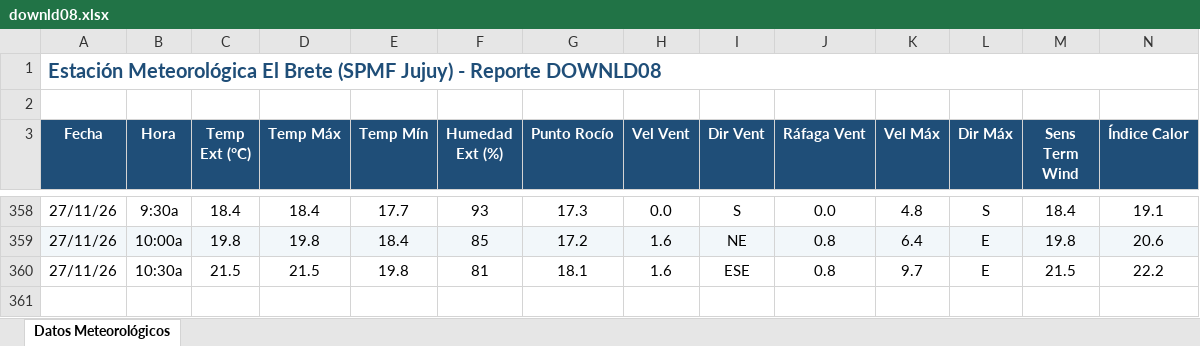
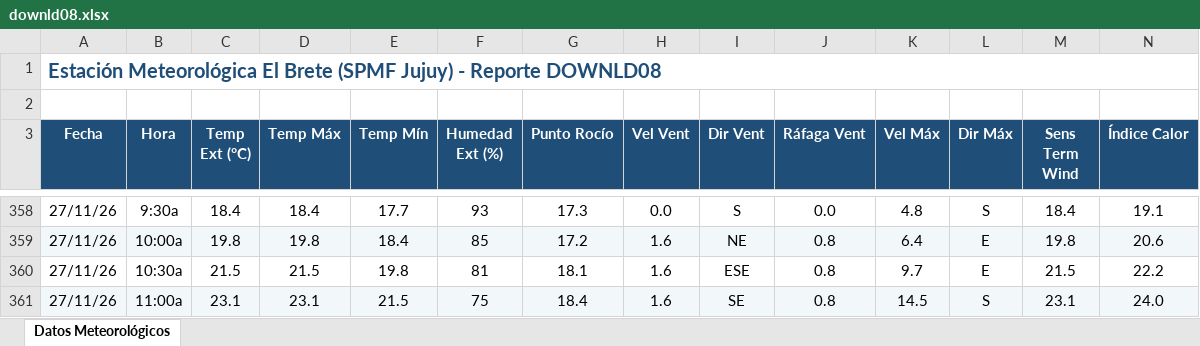
Before and after one commit to intasalta/ema_elbrete, an Excel workbook: downld08.xlsx, sheet Datos Meteorológicos, drawn as a sheet; only a part is shown, gaps mark what is left out; values as stored, in another font and other column widths than the file's, no borders; rows hold the shown columns only; the diff names each change by its address in the sheet, - before the commit and + after, or states it on an @@ line.

```diff
--- a/downld08.xlsx (sheet Datos Meteorológicos)
+++ b/downld08.xlsx (sheet Datos Meteorológicos)
+row 361: 27/11/26 | 11:00a | 23.1 | 23.1 | 21.5 | 75 | 18.4 | 1.6 | SE | 0.8 | 14.5 | S | 23.1 | 24.0
```
Also changed, not shown: downld02.xlsx, 2 other files.
